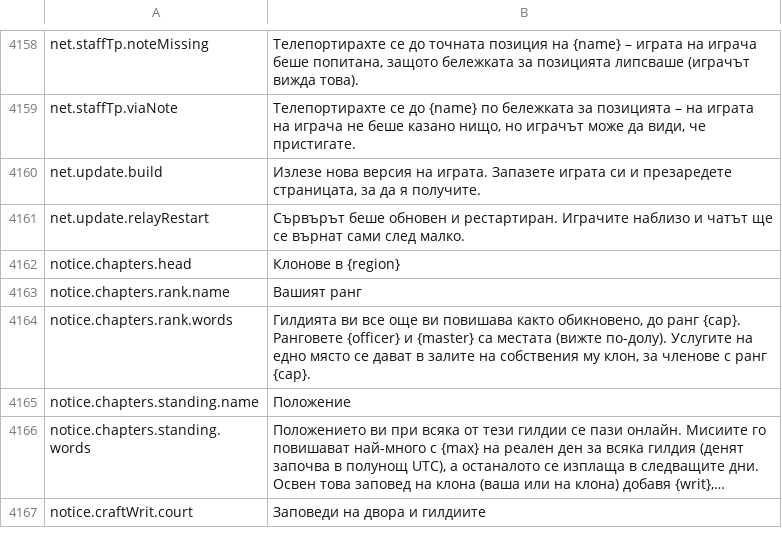
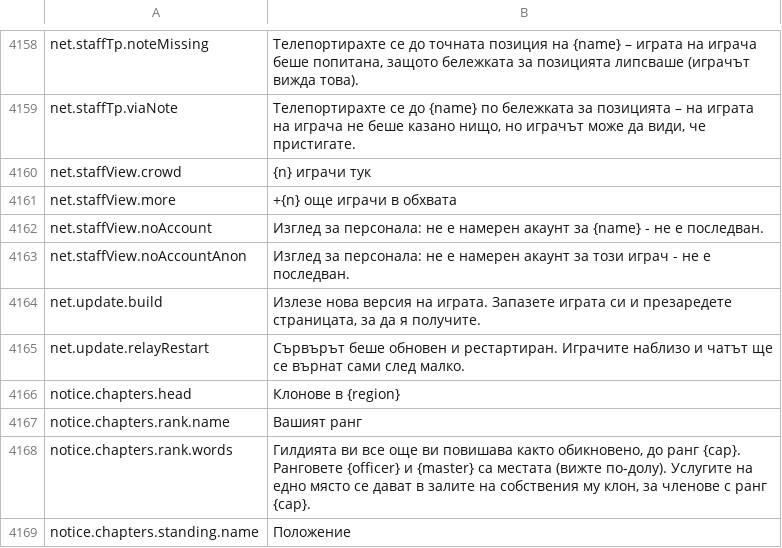
Before and after one commit to Hazerre/daggerfall-js-source, a CSV file: locales/bg/Port_Strings.csv, drawn as a sheet; only a part is shown, gaps mark what is left out; the shorter side is filled out with more unchanged rows; long unchanged cells end in ….

```diff
--- a/locales/bg/Port_Strings.csv
+++ b/locales/bg/Port_Strings.csv
@@ -4159,2 +4159,6 @@ net.staffTp.noteMissing,"Телепортирахте се до точната
 net.staffTp.viaNote,"Телепортирахте се до {name} по бележката за позицията – на играта на играча не беше казано нищо, но играчът може да види, че пристигате."
+net.staffView.crowd,"{n} играчи тук"
+net.staffView.more,"+{n} още играчи в обхвата"
+net.staffView.noAccount,"Изглед за персонала: не е намерен акаунт за {name} - не е последван."
+net.staffView.noAccountAnon,"Изглед за персонала: не е намерен акаунт за този играч - не е последван."
 net.update.build,"Излезе нова версия на играта. Запазете играта си и презаредете страницата, за да я получите."
```
Also changed, not shown: locales/cs/Port_Strings.csv, locales/es/Port_Strings.csv, 30 other files.
